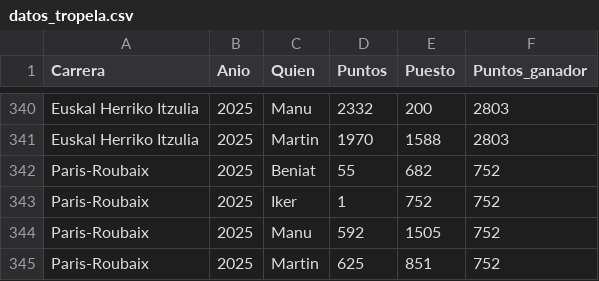
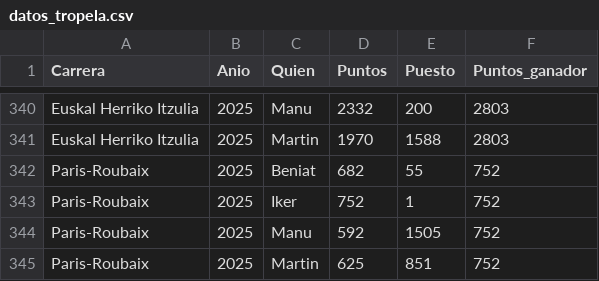
Before and after one commit to TimeTrialPerformances/Tropela_bet, a CSV file: datos_tropela.csv, drawn as a sheet; only a part is shown, gaps mark what is left out.

Commit message:
Correccion PR

```diff
--- a/datos_tropela.csv
+++ b/datos_tropela.csv
@@ -341,4 +341,4 @@ Euskal Herriko Itzulia;2025;Manu;2332;200;2803
 Euskal Herriko Itzulia;2025;Martin;1970;1588;2803
-Paris-Roubaix;2025;Beniat;55;682;752
-Paris-Roubaix;2025;Iker;1;752;752
+Paris-Roubaix;2025;Beniat;682;55;752
+Paris-Roubaix;2025;Iker;752;1;752
 Paris-Roubaix;2025;Manu;592;1505;752
```
